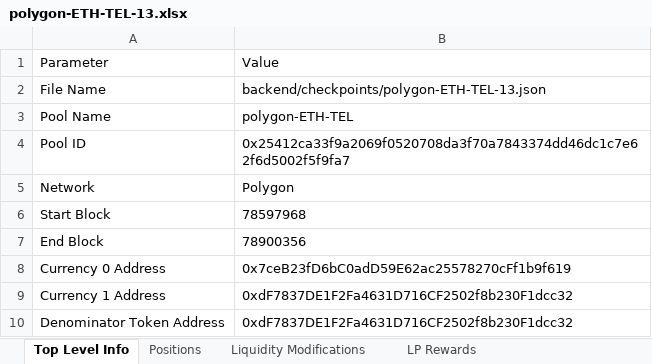
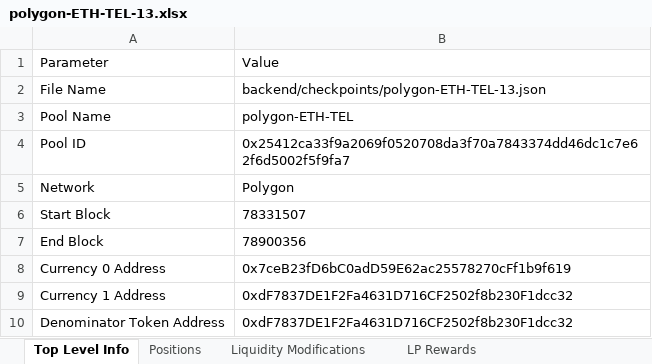
Before and after one commit to Telcoin-Association/telcoin-application-network-issuance, an Excel workbook: backend/checkpoints/polygon-ETH-TEL-13.xlsx, sheet Top Level Info, drawn as a sheet; values as stored, in another font and other column widths than the file's, no borders; the diff names each change by its address in the sheet, - before the commit and + after, or states it on an @@ line.

```diff
--- a/backend/checkpoints/polygon-ETH-TEL-13.xlsx (sheet Top Level Info)
+++ b/backend/checkpoints/polygon-ETH-TEL-13.xlsx (sheet Top Level Info)
-B6: 78597968
+B6: 78331507
```
Also changed, not shown: sheet Liquidity Modifications, sheet Positions, sheet LP Rewards, backend/checkpoints/base-ETH-TEL-13.xlsx, backend/checkpoints/polygon-USDC-EMXN-13.xlsx, 7 other files.
